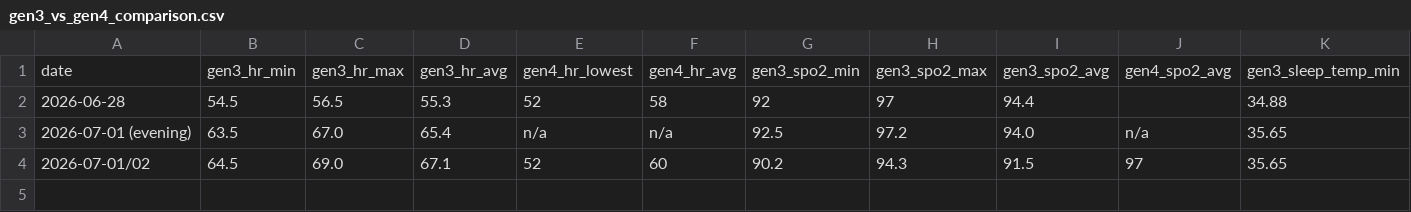
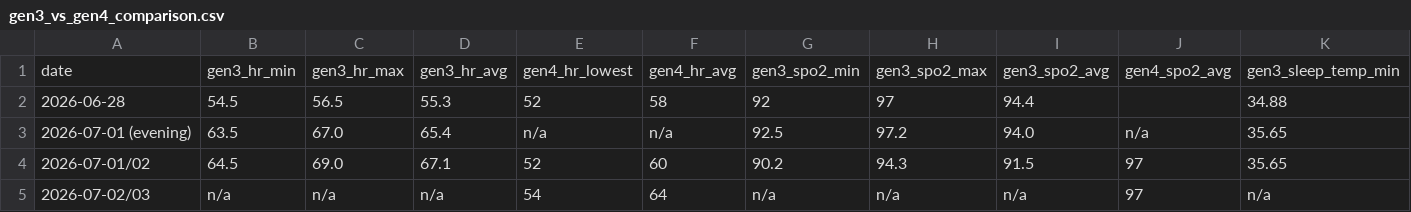
Before and after one commit to brydenvaniderstine/METHUSELAH, a CSV file: pipeline/data/findings/gen3_vs_gen4_comparison.csv, drawn as a sheet; only a part is shown; rows hold the shown columns only; the diff names each change by its address in the sheet, - before the commit and + after, or states it on an @@ line.

```diff
--- a/pipeline/data/findings/gen3_vs_gen4_comparison.csv
+++ b/pipeline/data/findings/gen3_vs_gen4_comparison.csv
+row 5: 2026-07-02/03 | n/a | n/a | n/a | 54 | 64 | n/a | n/a | n/a | 97 | n/a
```
Also changed, not shown: 3 other files.
